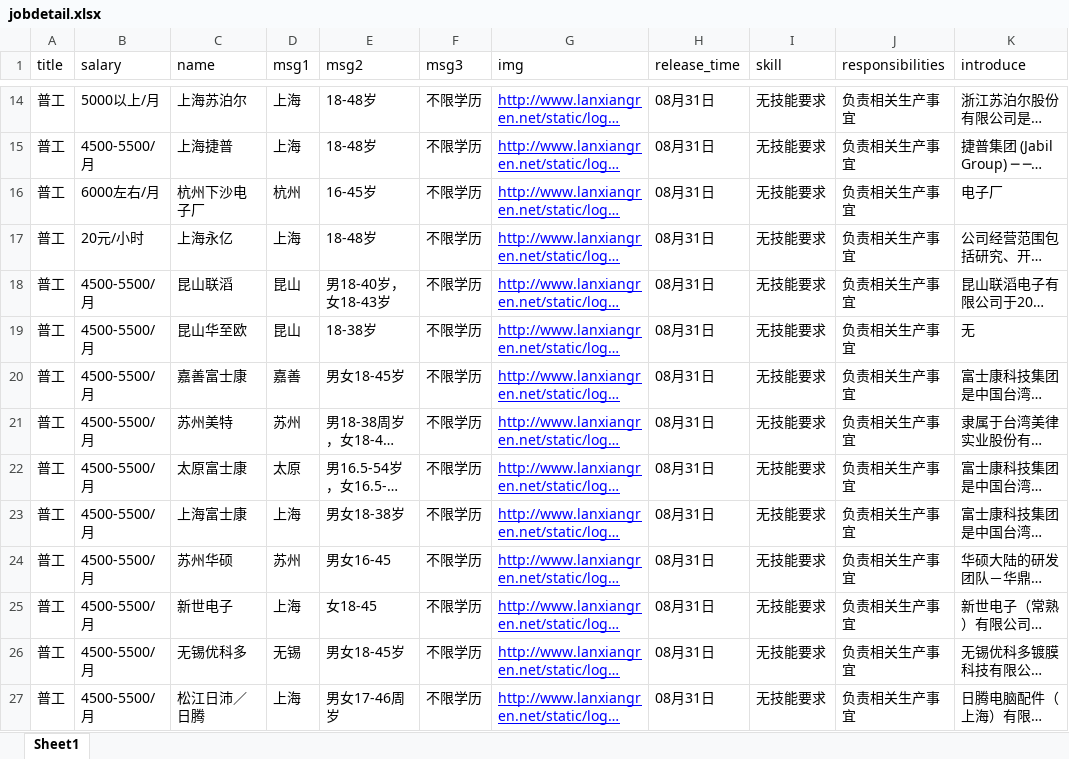
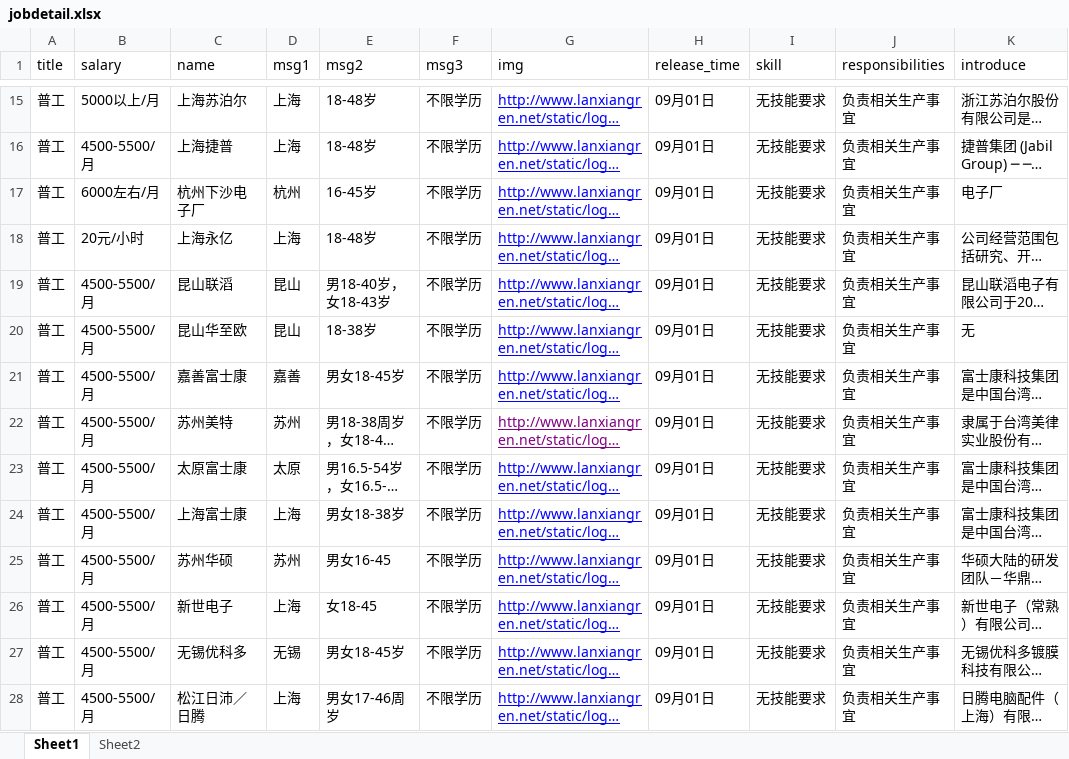
Before and after one commit to balzaron/blueVector, an Excel workbook: jobdetail.xlsx, sheet Sheet1, drawn as a sheet; only a part is shown, gaps mark what is left out; long unchanged cells end in …; values as stored, in another font and other column widths than the file's, no borders; addresses are those after the commit; the diff covers the shown part only; the diff names each change by its address in the sheet, - before the commit and + after, or states it on an @@ line.

```diff
--- a/jobdetail.xlsx (sheet Sheet1)
+++ b/jobdetail.xlsx (sheet Sheet1)
+sheet tab: Sheet2
-H15:H28 (release_time): 08月31日
+H15:H28 (release_time): 09月01日
-G22 text colour: #0000FF
+G22 text colour: #800080
```
Also changed, not shown: 1 added row and 27 edited cells elsewhere in this sheet, 2 other files.
